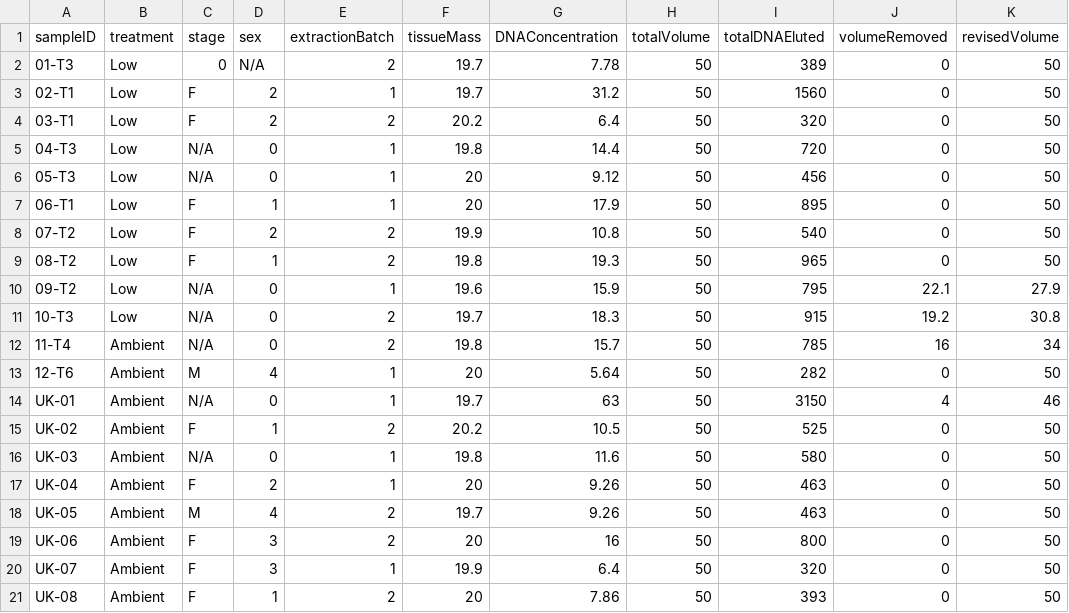
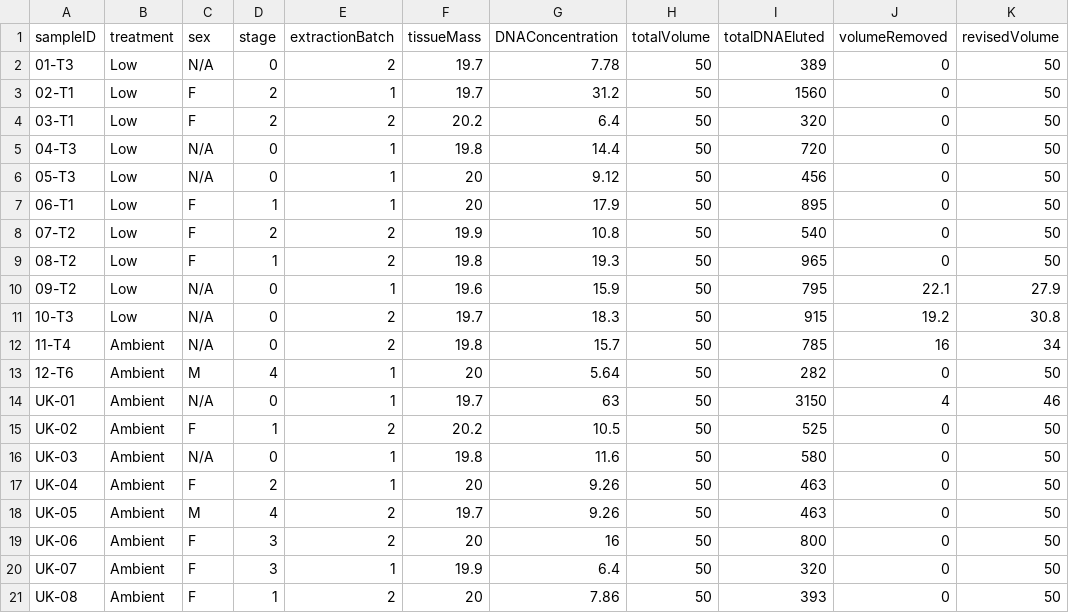
Before and after one commit to RobertsLab/project-oyster-oa, a CSV file: data/Manchester/2018-10-09-Broodstock-DNA-Extractions/2018-10-09-DNA-Extraction-Results.csv, drawn as a sheet; only a part is shown; the diff names each change by its address in the sheet, - before the commit and + after, or states it on an @@ line.

Commit message:
Update 2018-10-09-DNA-Extraction-Results.csv

```diff
--- a/data/Manchester/2018-10-09-Broodstock-DNA-Extractions/2018-10-09-DNA-Extraction-Results.csv
+++ b/data/Manchester/2018-10-09-Broodstock-DNA-Extractions/2018-10-09-DNA-Extraction-Results.csv
-C1: stage
+C1: sex
-D1: sex
+D1: stage
-C2 (sex): 0
+C2 (sex): N/A
-D2 (stage): N/A
+D2 (stage): 0
```
